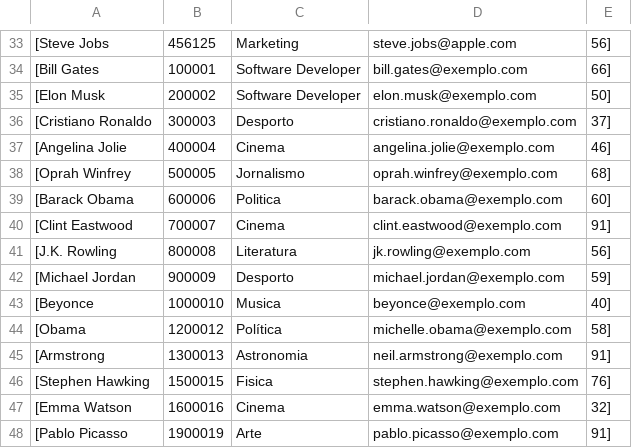
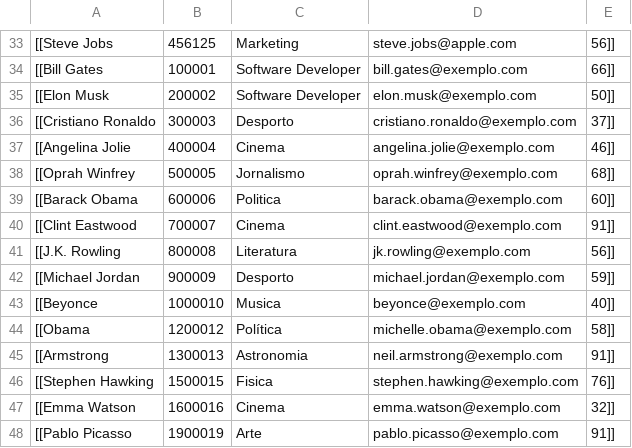
Before and after one commit to JMSantos77/Cesae_SoftDev_Jms, a CSV file: Fichas_java/Files_Ficha_07/testeEx_10.csv, drawn as a sheet; only a part is shown, gaps mark what is left out; the diff covers the shown part only.

```diff
--- a/Fichas_java/Files_Ficha_07/testeEx_10.csv
+++ b/Fichas_java/Files_Ficha_07/testeEx_10.csv
@@ -33,16 +33,16 @@
-[Steve Jobs, 456125, Marketing, steve.jobs@apple.com, 56]
-[Bill Gates, 100001, Software Developer, bill.gates@exemplo.com, 66]
-[Elon Musk, 200002, Software Developer, elon.musk@exemplo.com, 50]
-[Cristiano Ronaldo, 300003, Desporto, cristiano.ronaldo@exemplo.com, 37]
-[Angelina Jolie, 400004, Cinema, angelina.jolie@exemplo.com, 46]
-[Oprah Winfrey, 500005, Jornalismo, oprah.winfrey@exemplo.com, 68]
-[Barack Obama, 600006, Politica, barack.obama@exemplo.com, 60]
-[Clint Eastwood, 700007, Cinema, clint.eastwood@exemplo.com, 91]
-[J.K. Rowling, 800008, Literatura, jk.rowling@exemplo.com, 56]
-[Michael Jordan, 900009, Desporto, michael.jordan@exemplo.com, 59]
-[Beyonce, 1000010, Musica, beyonce@exemplo.com, 40]
-[Obama, 1200012, Política, michelle.obama@exemplo.com, 58]
-[Armstrong, 1300013, Astronomia, neil.armstrong@exemplo.com, 91]
-[Stephen Hawking, 1500015, Fisica, stephen.hawking@exemplo.com, 76]
-[Emma Watson, 1600016, Cinema, emma.watson@exemplo.com, 32]
-[Pablo Picasso, 1900019, Arte, pablo.picasso@exemplo.com, 91]
+[[Steve Jobs,  456125,  Marketing,  steve.jobs@apple.com,  56]]
+[[Bill Gates,  100001,  Software Developer,  bill.gates@exemplo.com,  66]]
+[[Elon Musk,  200002,  Software Developer,  elon.musk@exemplo.com,  50]]
+[[Cristiano Ronaldo,  300003,  Desporto,  cristiano.ronaldo@exemplo.com,  37]]
+[[Angelina Jolie,  400004,  Cinema,  angelina.jolie@exemplo.com,  46]]
+[[Oprah Winfrey,  500005,  Jornalismo,  oprah.winfrey@exemplo.com,  68]]
+[[Barack Obama,  600006,  Politica,  barack.obama@exemplo.com,  60]]
+[[Clint Eastwood,  700007,  Cinema,  clint.eastwood@exemplo.com,  91]]
+[[J.K. Rowling,  800008,  Literatura,  jk.rowling@exemplo.com,  56]]
+[[Michael Jordan,  900009,  Desporto,  michael.jordan@exemplo.com,  59]]
+[[Beyonce,  1000010,  Musica,  beyonce@exemplo.com,  40]]
+[[Obama,  1200012,  Política,  michelle.obama@exemplo.com,  58]]
+[[Armstrong,  1300013,  Astronomia,  neil.armstrong@exemplo.com,  91]]
+[[Stephen Hawking,  1500015,  Fisica,  stephen.hawking@exemplo.com,  76]]
+[[Emma Watson,  1600016,  Cinema,  emma.watson@exemplo.com,  32]]
+[[Pablo Picasso,  1900019,  Arte,  pablo.picasso@exemplo.com,  91]]
```
Also changed, not shown: 1 added row, 1 removed row and 116 edited cells elsewhere in this file, 1 other file.
